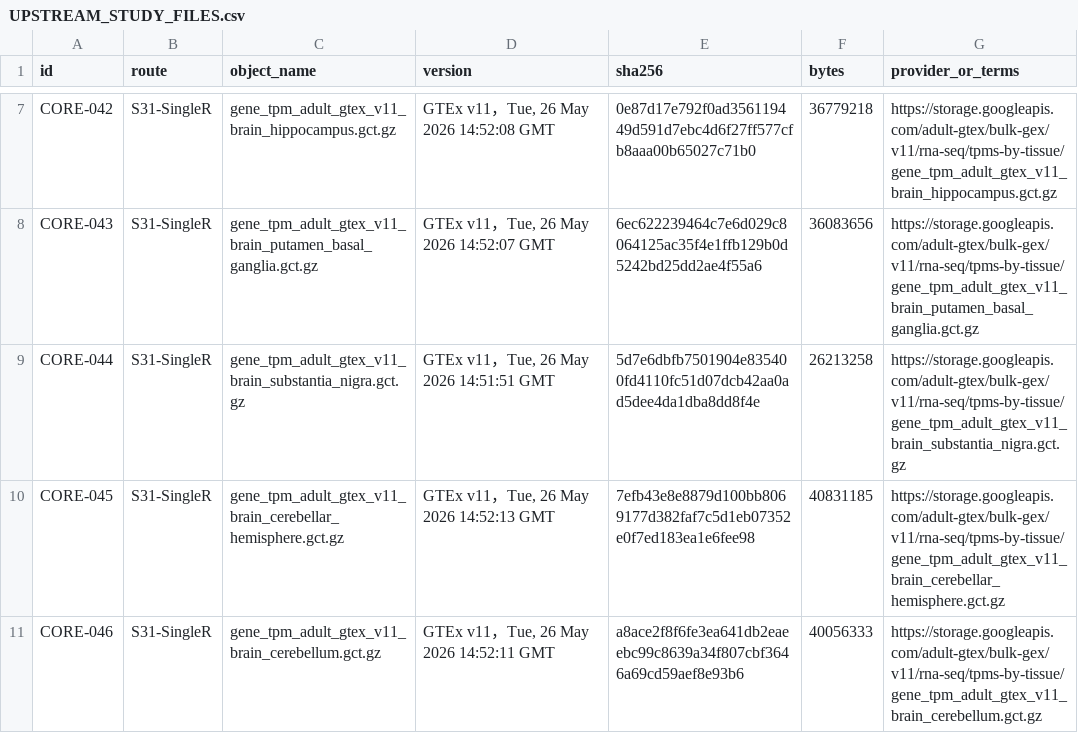
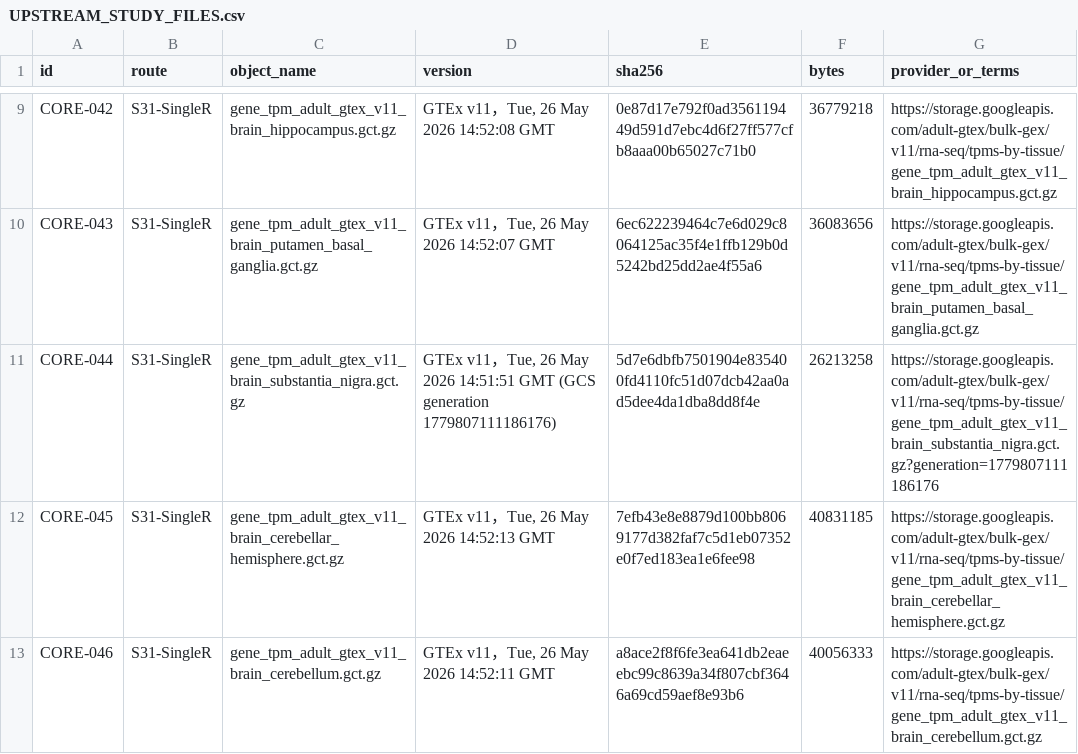
Before and after one commit to wz7717/braintrace-analysis, a CSV file: analysis/data/UPSTREAM_STUDY_FILES.csv, drawn as a sheet; only a part is shown, gaps mark what is left out; the diff covers the shown part only.

```diff
--- a/analysis/data/UPSTREAM_STUDY_FILES.csv
+++ b/analysis/data/UPSTREAM_STUDY_FILES.csv
@@ -8,3 +10,3 @@ CORE-042,S31-SingleR,gene_tpm_adult_gtex_v11_brain_hippocampus.gct.gz,"GTEx v11
 CORE-043,S31-SingleR,gene_tpm_adult_gtex_v11_brain_putamen_basal_ganglia.gct.gz,"GTEx v11，Tue, 26 May 2026 14:52:07 GMT",6ec622239464c7e6d029c8064125ac35f4e1ffb129b0d5242bd25dd2ae4f55a6,36083656,https://storage.googleapis.com/adult-gtex/bulk-gex/v11/rna-seq/tpms-by-tissue/gene_tpm_adult_gtex_v11_brain_putamen_basal_ganglia.gct.gz
-CORE-044,S31-SingleR,gene_tpm_adult_gtex_v11_brain_substantia_nigra.gct.gz,"GTEx v11，Tue, 26 May 2026 14:51:51 GMT",5d7e6dbfb7501904e835400fd4110fc51d07dcb42aa0ad5dee4da1dba8dd8f4e,26213258,https://storage.googleapis.com/adult-gtex/bulk-gex/v11/rna-seq/tpms-by-tissue/gene_tpm_adult_gtex_v11_brain_substantia_nigra.gct.gz
+CORE-044,S31-SingleR,gene_tpm_adult_gtex_v11_brain_substantia_nigra.gct.gz,"GTEx v11，Tue, 26 May 2026 14:51:51 GMT (GCS generation 1779807111186176)",5d7e6dbfb7501904e835400fd4110fc51d07dcb42aa0ad5dee4da1dba8dd8f4e,26213258,https://storage.googleapis.com/adult-gtex/bulk-gex/v11/rna-seq/tpms-by-tissue/gene_tpm_adult_gtex_v11_brain_substantia_nigra.gct.gz?generation=1779807111186176
 CORE-045,S31-SingleR,gene_tpm_adult_gtex_v11_brain_cerebellar_hemisphere.gct.gz,"GTEx v11，Tue, 26 May 2026 14:52:13 GMT",7efb43e8e8879d100bb8069177d382faf7c5d1eb07352e0f7ed183ea1e6fee98,40831185,https://storage.googleapis.com/adult-gtex/bulk-gex/v11/rna-seq/tpms-by-tissue/gene_tpm_adult_gtex_v11_brain_cerebellar_hemisphere.gct.gz
```
Also changed, not shown: 4 added rows and 2 edited cells elsewhere in this file, PUBLIC_FILE_MANIFEST.csv, analysis/FILE_PROVENANCE.csv, 4 other files.
